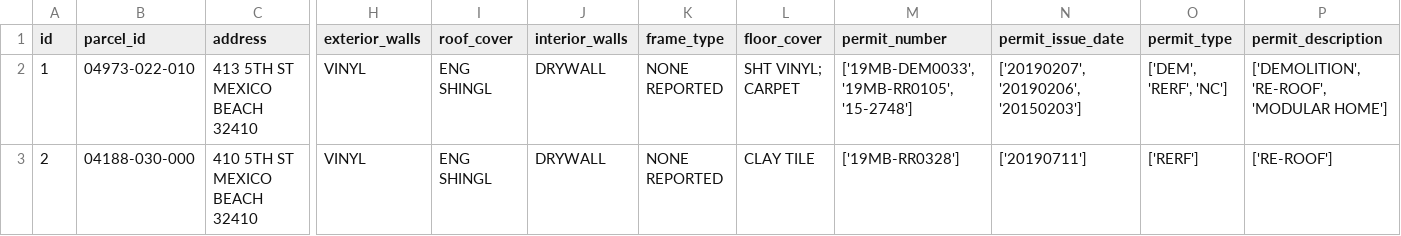
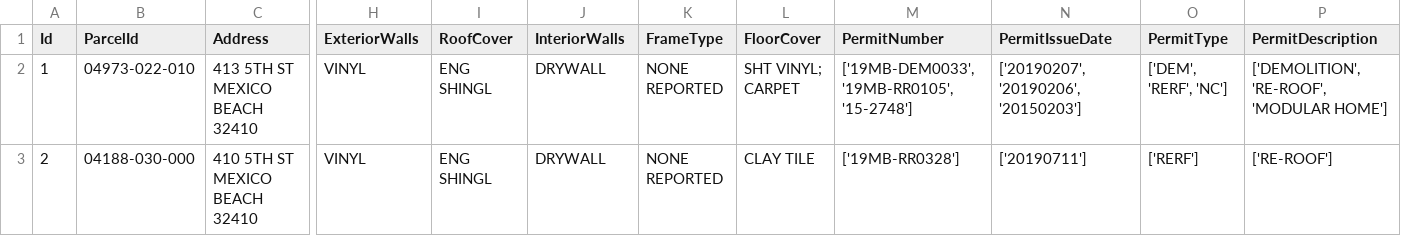
Before and after one commit to kangeles47/DPBWE, a CSV file: HAZUS_style_DL/MB_Building_Inventory_BayCounty.csv, drawn as a sheet; only a part is shown, gaps mark what is left out; the diff covers the shown part only; the diff names each change by its address in the sheet, - before the commit and + after, or states it on an @@ line.

```diff
--- a/HAZUS_style_DL/MB_Building_Inventory_BayCounty.csv
+++ b/HAZUS_style_DL/MB_Building_Inventory_BayCounty.csv
-A1: id
+A1: Id
-B1: parcel_id
+B1: ParcelId
-C1: address
+C1: Address
-H1: exterior_walls
+H1: ExteriorWalls
-I1: roof_cover
+I1: RoofCover
-J1: interior_walls
+J1: InteriorWalls
-K1: frame_type
+K1: FrameType
-L1: floor_cover
+L1: FloorCover
-M1: permit_number
+M1: PermitNumber
-N1: permit_issue_date
+N1: PermitIssueDate
-O1: permit_type
+O1: PermitType
-P1: permit_description
+P1: PermitDescription
```
Also changed, not shown: 7 edited cells elsewhere in this file, A9_Buildings.csv, A9_Buildings_MB.csv, 9 other files.
